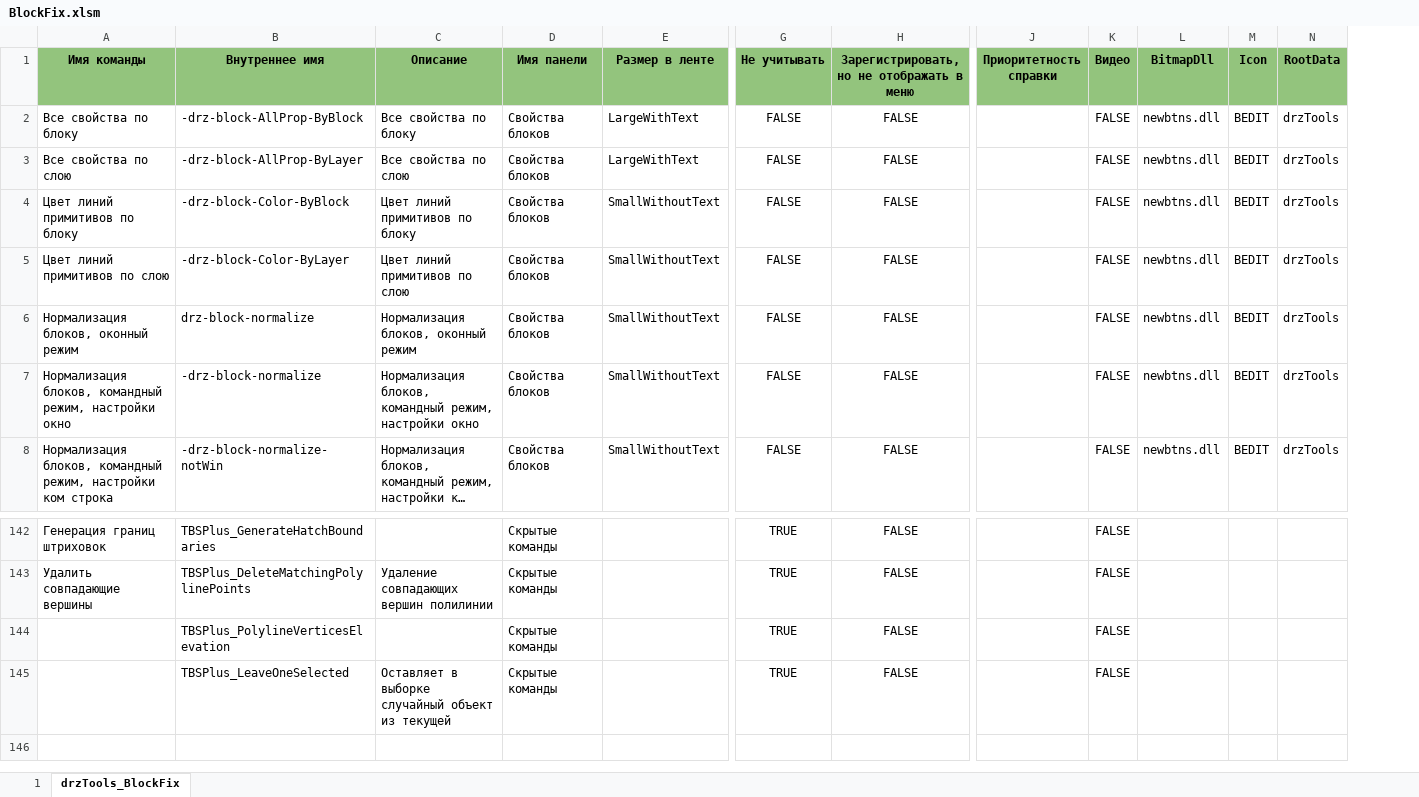
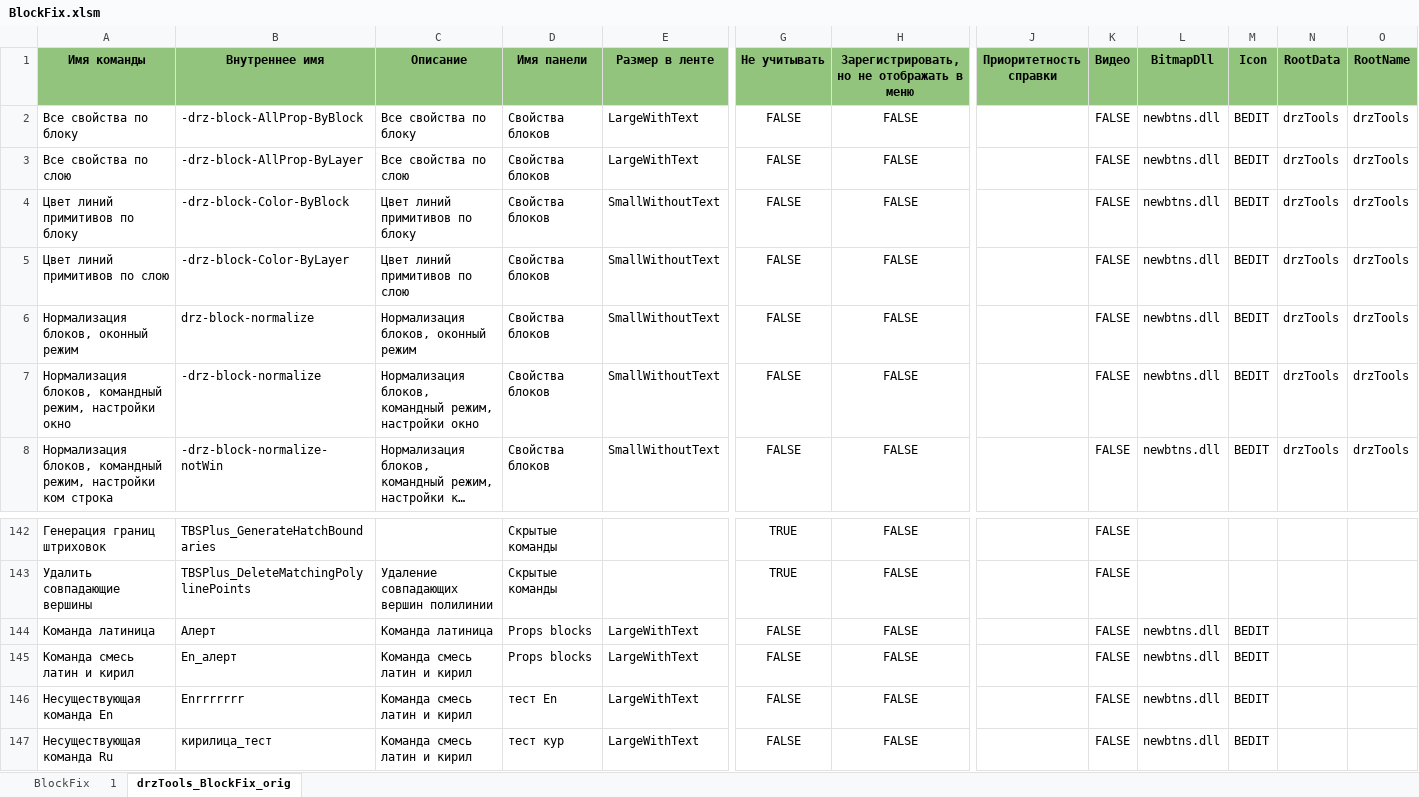
Before and after one commit to doctorRaz/MenuFilesGen, an Excel workbook: example/BlockFix.xlsm, sheet drzTools_BlockFix_orig, drawn as a sheet; only a part is shown, gaps mark what is left out; long unchanged cells end in …; values as stored, in another font and other column widths than the file's, no borders; conditional formats and table styles not drawn; removed rows and columns are numbered as before the commit, all else as after; rows hold the shown columns only; the diff names each change by its address in the sheet, - before the commit and + after, or states it on an @@ line.

```diff
--- a/example/BlockFix.xlsm (sheet drzTools_BlockFix_orig)
+++ b/example/BlockFix.xlsm (sheet drzTools_BlockFix_orig)
-sheet tab: drzTools_BlockFix
+sheet tab: drzTools_BlockFix_orig
+sheet tab: BlockFix
+column O (RootName), rows 2-8: all drzTools
-row 144:  | TBSPlus_PolylineVerticesElevation |  | Скрытые команды |  | TRUE | FALSE |  | FALSE
-row 145:  | TBSPlus_LeaveOneSelected | Оставляет в выборке случайный объект из текущей | Скрытые команды |  | TRUE | FALSE |  | FALSE
+row 144: Команда латиница | Алерт | Команда латиница | Props blocks | LargeWithText | FALSE | FALSE |  | FALSE | newbtns.dll | BEDIT
+row 145: Команда смесь латин и кирил | En_алерт | Команда смесь латин и кирил | Props blocks | LargeWithText | FALSE | FALSE |  | FALSE | newbtns.dll | BEDIT
+row 146: Несуществующая команда En | Enrrrrrrr | Команда смесь латин и кирил | тест En | LargeWithText | FALSE | FALSE |  | FALSE | newbtns.dll | BEDIT
+row 147: Несуществующая команда Ru | кирилица_тест | Команда смесь латин и кирил | тест кур | LargeWithText | FALSE | FALSE |  | FALSE | newbtns.dll | BEDIT
```
Also changed, not shown: charts or pictures, 1 other file.
